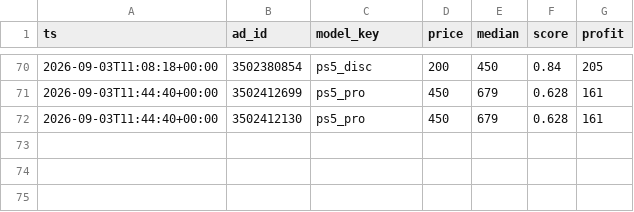
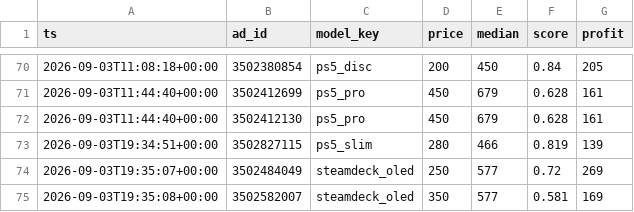
Before and after one commit to montasser10/kleinanzeigen-deal-scanner, a CSV file: state/posted.csv, drawn as a sheet; only a part is shown, gaps mark what is left out; the diff names each change by its address in the sheet, - before the commit and + after, or states it on an @@ line.

Commit message:
chore(state): Preisbeobachtungen [skip ci]

```diff
--- a/state/posted.csv
+++ b/state/posted.csv
+row 73: 2026-09-03T19:34:51+00:00 | 3502827115 | ps5_slim | 280 | 466 | 0.819 | 139
+row 74: 2026-09-03T19:35:07+00:00 | 3502484049 | steamdeck_oled | 250 | 577 | 0.72 | 269
+row 75: 2026-09-03T19:35:08+00:00 | 3502582007 | steamdeck_oled | 350 | 577 | 0.581 | 169
```
Also changed, not shown: 1 other file.
